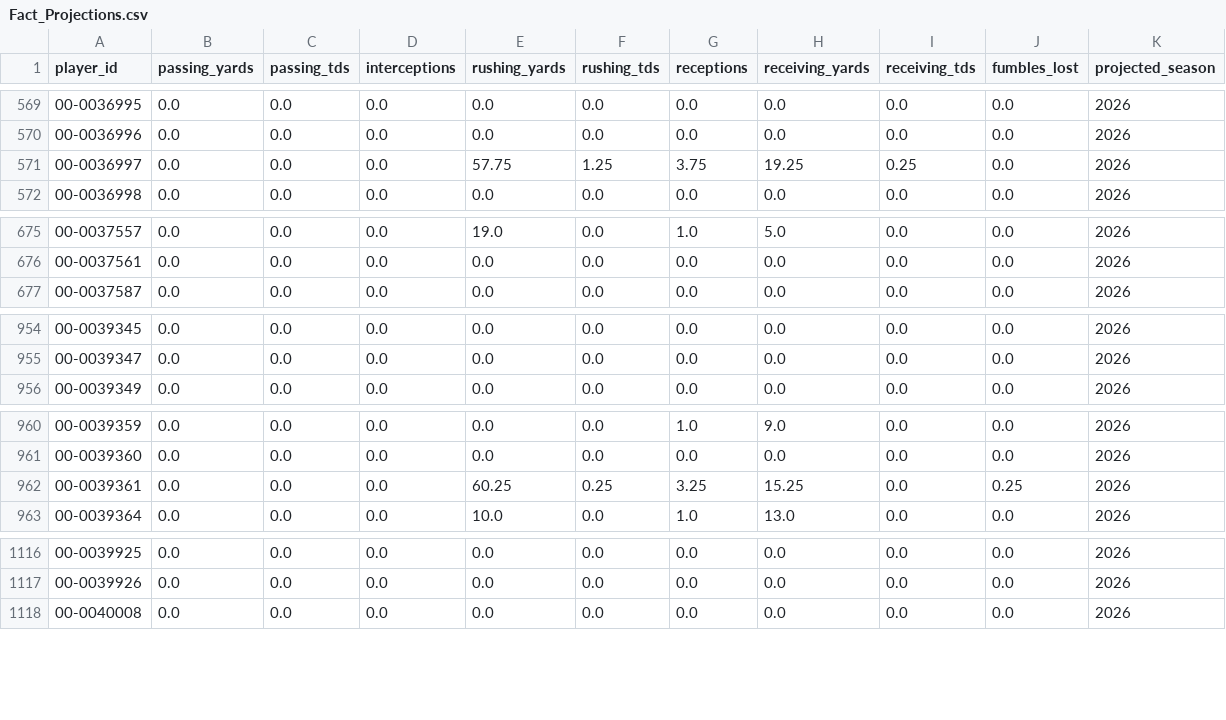
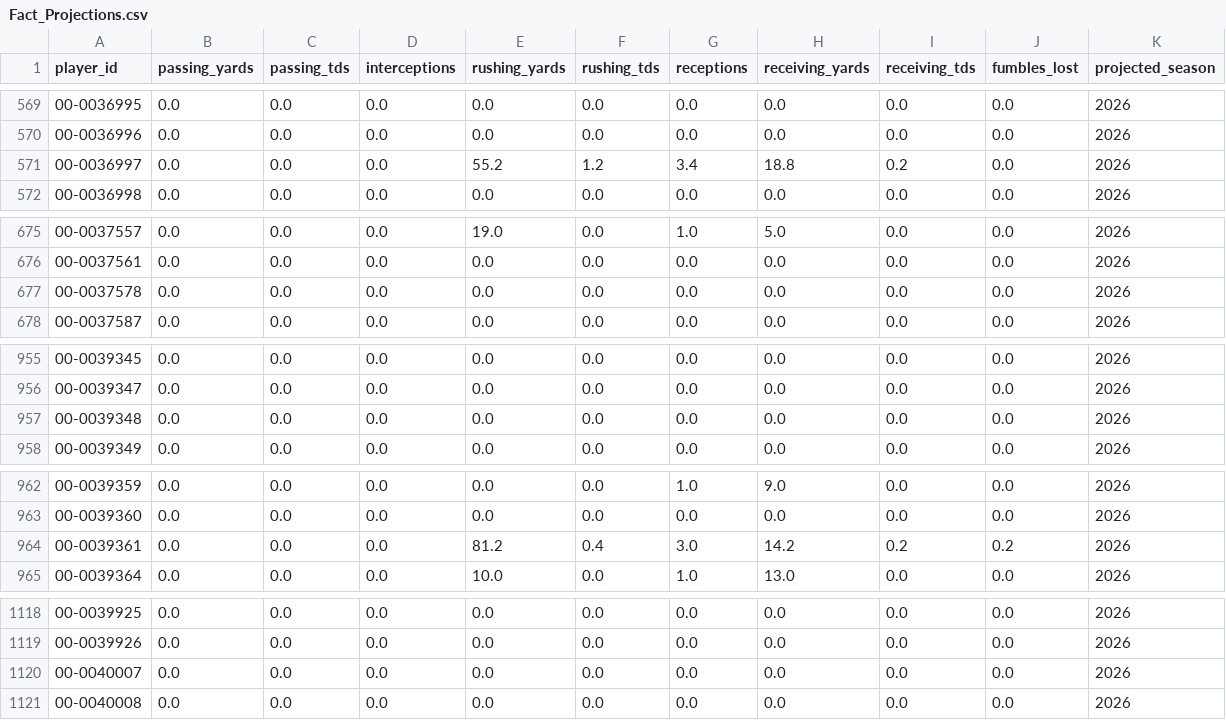
Before and after one commit to jacobbrooksbox15/NFL_STATS_DATA, a CSV file: data/Fact_Projections.csv, drawn as a sheet; only a part is shown, gaps mark what is left out; the diff covers the shown part only.

```diff
--- a/data/Fact_Projections.csv
+++ b/data/Fact_Projections.csv
@@ -570,3 +570,3 @@ player_id,passing_yards,passing_tds,interceptions,rushing_yards,rushing_tds,rece
 00-0036996,0.0,0.0,0.0,0.0,0.0,0.0,0.0,0.0,0.0,2026
-00-0036997,0.0,0.0,0.0,57.75,1.25,3.75,19.25,0.25,0.0,2026
+00-0036997,0.0,0.0,0.0,55.2,1.2,3.4,18.8,0.2,0.0,2026
 00-0036998,0.0,0.0,0.0,0.0,0.0,0.0,0.0,0.0,0.0,2026
@@ -676,2 +676,3 @@ player_id,passing_yards,passing_tds,interceptions,rushing_yards,rushing_tds,rece
 00-0037561,0.0,0.0,0.0,0.0,0.0,0.0,0.0,0.0,0.0,2026
+00-0037578,0.0,0.0,0.0,0.0,0.0,0.0,0.0,0.0,0.0,2026
 00-0037587,0.0,0.0,0.0,0.0,0.0,0.0,0.0,0.0,0.0,2026
@@ -955,2 +956,3 @@ player_id,passing_yards,passing_tds,interceptions,rushing_yards,rushing_tds,rece
 00-0039347,0.0,0.0,0.0,0.0,0.0,0.0,0.0,0.0,0.0,2026
+00-0039348,0.0,0.0,0.0,0.0,0.0,0.0,0.0,0.0,0.0,2026
 00-0039349,0.0,0.0,0.0,0.0,0.0,0.0,0.0,0.0,0.0,2026
@@ -961,3 +963,3 @@ player_id,passing_yards,passing_tds,interceptions,rushing_yards,rushing_tds,rece
 00-0039360,0.0,0.0,0.0,0.0,0.0,0.0,0.0,0.0,0.0,2026
-00-0039361,0.0,0.0,0.0,60.25,0.25,3.25,15.25,0.0,0.25,2026
+00-0039361,0.0,0.0,0.0,81.2,0.4,3.0,14.2,0.2,0.2,2026
 00-0039364,0.0,0.0,0.0,10.0,0.0,1.0,13.0,0.0,0.0,2026
@@ -1117,2 +1119,3 @@ player_id,passing_yards,passing_tds,interceptions,rushing_yards,rushing_tds,rece
 00-0039926,0.0,0.0,0.0,0.0,0.0,0.0,0.0,0.0,0.0,2026
+00-0040007,0.0,0.0,0.0,0.0,0.0,0.0,0.0,0.0,0.0,2026
 00-0040008,0.0,0.0,0.0,0.0,0.0,0.0,0.0,0.0,0.0,2026
```
Also changed, not shown: 54 edited cells elsewhere in this file, data/Dim_Player.csv, data/Dim_Schedule.csv, 1 other file.
